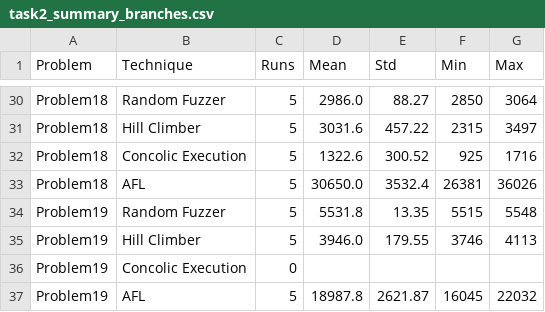
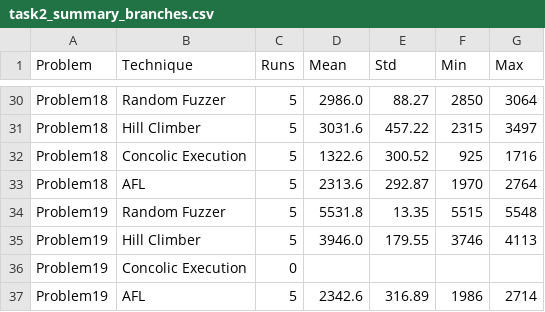
Before and after one commit to AmyAmyy/ASTRE26, a CSV file: report/task2_summary_branches.csv, drawn as a sheet; only a part is shown, gaps mark what is left out; the diff covers the shown part only.

```diff
--- a/report/task2_summary_branches.csv
+++ b/report/task2_summary_branches.csv
@@ -32,3 +32,3 @@ Problem18,Hill Climber,5,3031.6,457.22,2315,3497
 Problem18,Concolic Execution,5,1322.6,300.52,925,1716
-Problem18,AFL,5,30650.0,3532.4,26381,36026
+Problem18,AFL,5,2313.6,292.87,1970,2764
 Problem19,Random Fuzzer,5,5531.8,13.35,5515,5548
@@ -36,2 +36,2 @@ Problem19,Hill Climber,5,3946.0,179.55,3746,4113
 Problem19,Concolic Execution,0,,,,
-Problem19,AFL,5,18987.8,2621.87,16045,22032
+Problem19,AFL,5,2342.6,316.89,1986,2714
```
Also changed, not shown: 1 added row, 1 removed row and 24 edited cells elsewhere in this file, report/task2_summary_errors.csv, 9 other files.
